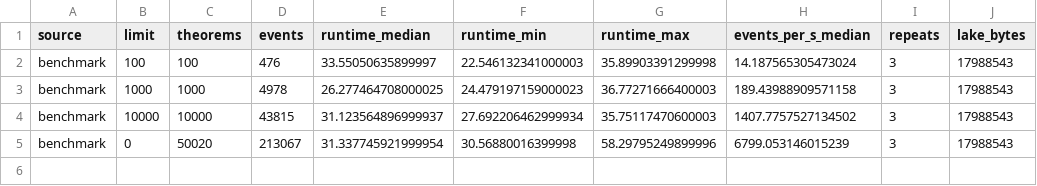
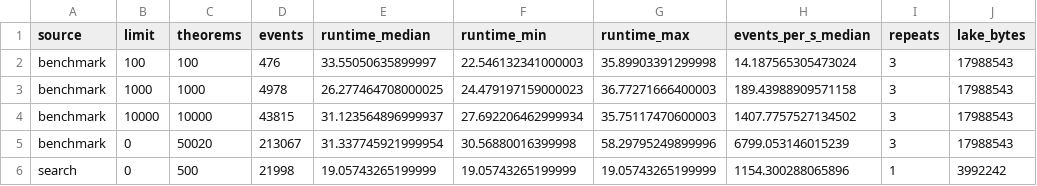
Before and after one commit to ToanCoi/proof-search-analytics, a CSV file: results/figures/scale_aggregate.csv, drawn as a sheet; the diff names each change by its address in the sheet, - before the commit and + after, or states it on an @@ line.

```diff
--- a/results/figures/scale_aggregate.csv
+++ b/results/figures/scale_aggregate.csv
+row 6: search | 0 | 500 | 21998 | 19.05743265199999 | 19.05743265199999 | 19.05743265199999 | 1154.300288065896 | 1 | 3992242
```
Also changed, not shown: 31 other files.
